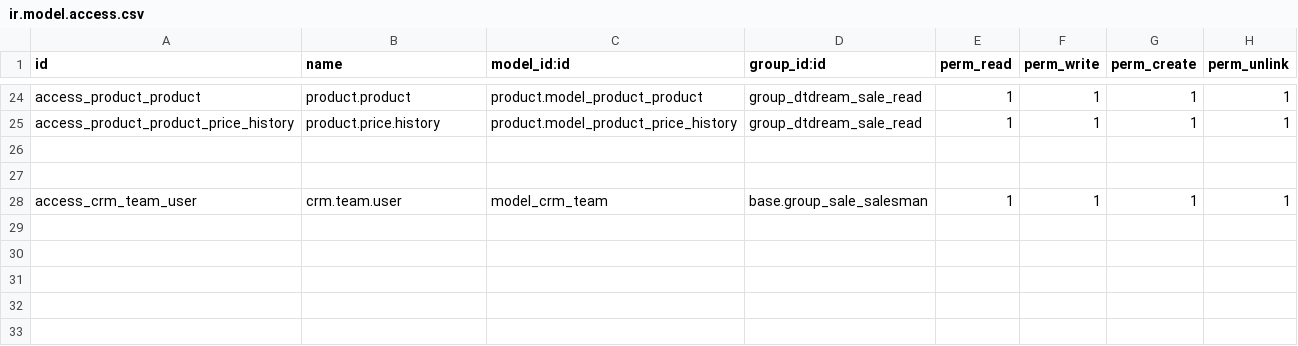
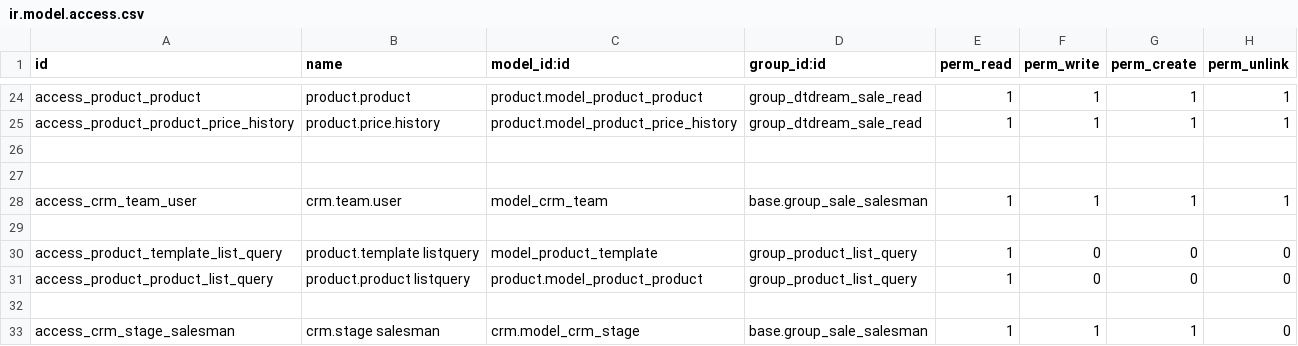
Before and after one commit to alangwansui/Enterprise_odoo_account, a CSV file: myaddons/dtdream_sale/security/ir.model.access.csv, drawn as a sheet; only a part is shown, gaps mark what is left out.

```diff
--- a/myaddons/dtdream_sale/security/ir.model.access.csv
+++ b/myaddons/dtdream_sale/security/ir.model.access.csv
@@ -28 +28,6 @@ access_product_product_price_history,product.price.history,product.model_product
 access_crm_team_user,crm.team.user,model_crm_team,base.group_sale_salesman,1,1,1,1
+
+access_product_template_list_query,product.template listquery,model_product_template,group_product_list_query,1,0,0,0
+access_product_product_list_query,product.product listquery,product.model_product_product,group_product_list_query,1,0,0,0
+
+access_crm_stage_salesman,crm.stage salesman,crm.model_crm_stage,base.group_sale_salesman,1,1,1,0
```
Also changed, not shown: 3 other files.
